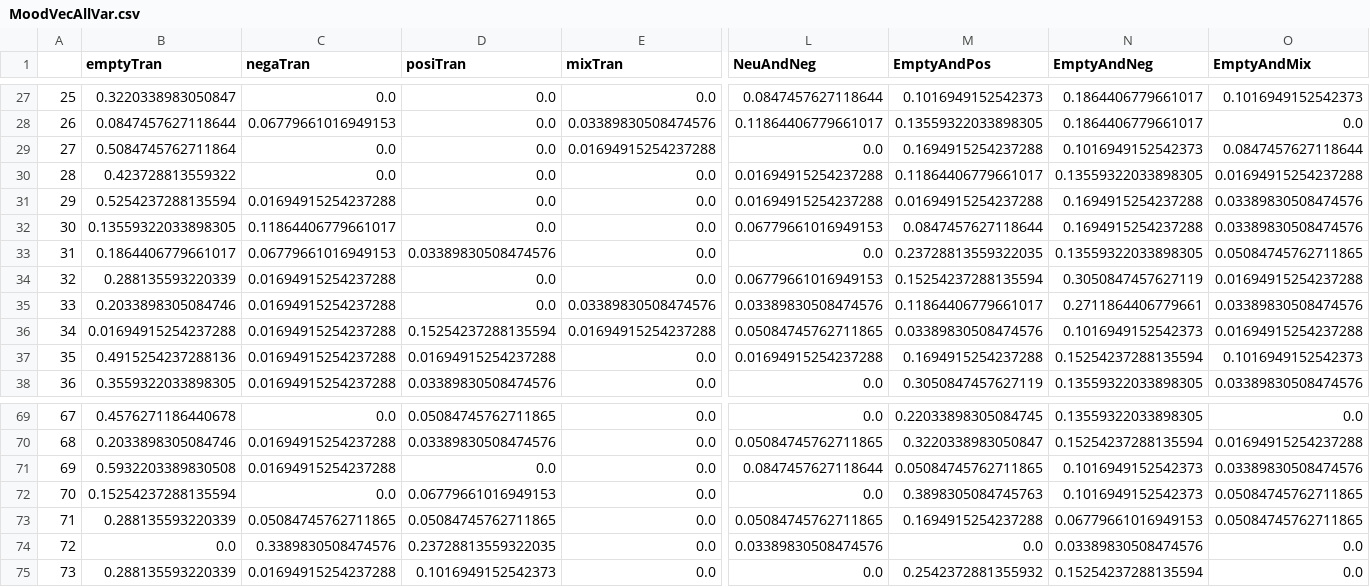
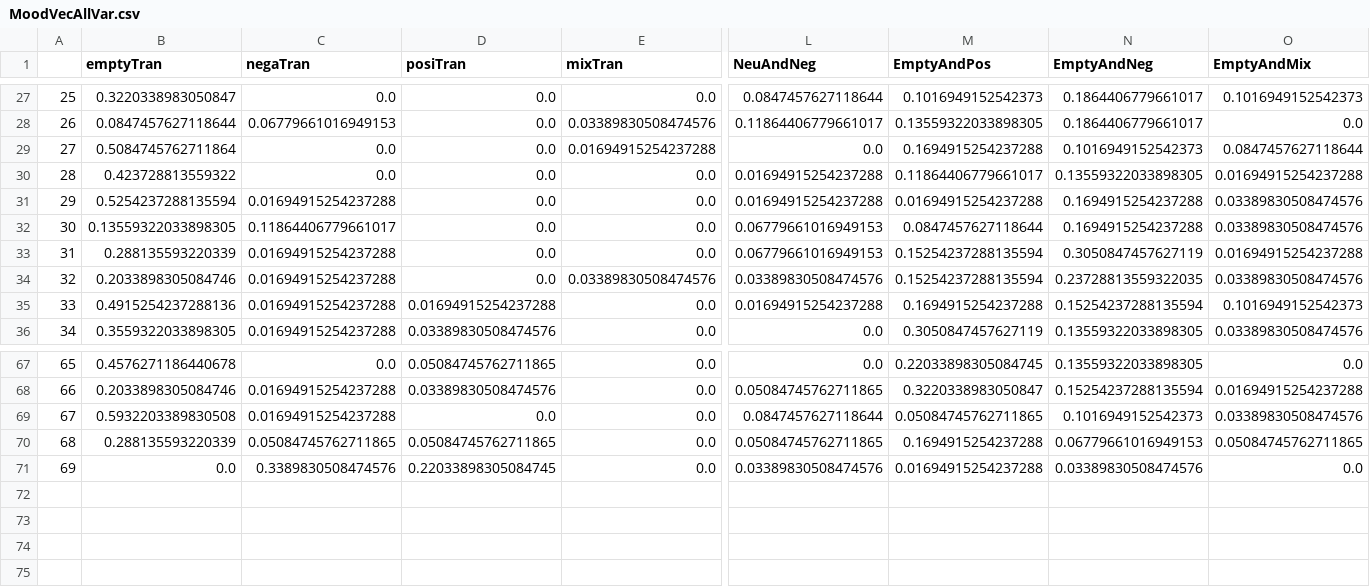
Before and after one commit to luciasalar/cognitive_distortion_project, a CSV file: newScripts/moodVector/moodVectorsData/MoodVecAllVar.csv, drawn as a sheet; only a part is shown, gaps mark what is left out; removed rows and columns are numbered as before the commit, all else as after; rows hold the shown columns only; the diff names each change by its address in the sheet, - before the commit and + after, or states it on an @@ line.

```diff
--- a/newScripts/moodVector/moodVectorsData/MoodVecAllVar.csv
+++ b/newScripts/moodVector/moodVectorsData/MoodVecAllVar.csv
-row 33: 31 | 0.1864406779661017 | 0.06779661016949153 | 0.03389830508474576 | 0.0 | 0.0 | 0.23728813559322035 | 0.13559322033898305 | 0.05084745762711865
@@ column A renumbered between rows 33 and 71 @@
-M34 (EmptyAndPos): 0.11864406779661017
+M34 (EmptyAndPos): 0.15254237288135594
-N34 (EmptyAndNeg): 0.2711864406779661
+N34 (EmptyAndNeg): 0.23728813559322035
-row 36: 34 | 0.01694915254237288 | 0.01694915254237288 | 0.15254237288135594 | 0.01694915254237288 | 0.05084745762711865 | 0.03389830508474576 | 0.1016949152542373 | 0.01694915254237288
-row 72: 70 | 0.15254237288135594 | 0.0 | 0.06779661016949153 | 0.0 | 0.0 | 0.3898305084745763 | 0.1016949152542373 | 0.05084745762711865
-D71 (posiTran): 0.23728813559322035
+D71 (posiTran): 0.22033898305084745
-M71 (EmptyAndPos): 0.0
+M71 (EmptyAndPos): 0.01694915254237288
-row 75: 73 | 0.288135593220339 | 0.01694915254237288 | 0.1016949152542373 | 0.0 | 0.0 | 0.2542372881355932 | 0.15254237288135594 | 0.0
```
Also changed, not shown: newScripts/moodVector/moodVectorsData/MoodTrans.csv, newScripts/moodVector/moodVectorsData/ValenceEmpty.csv, 24 other files.
